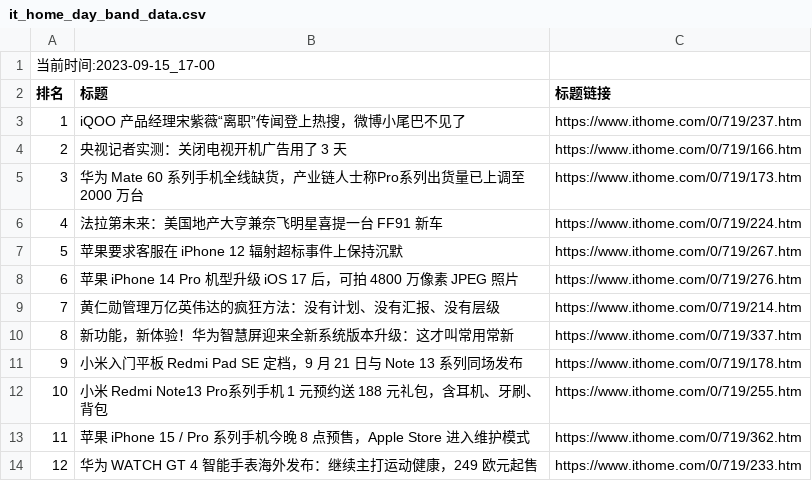
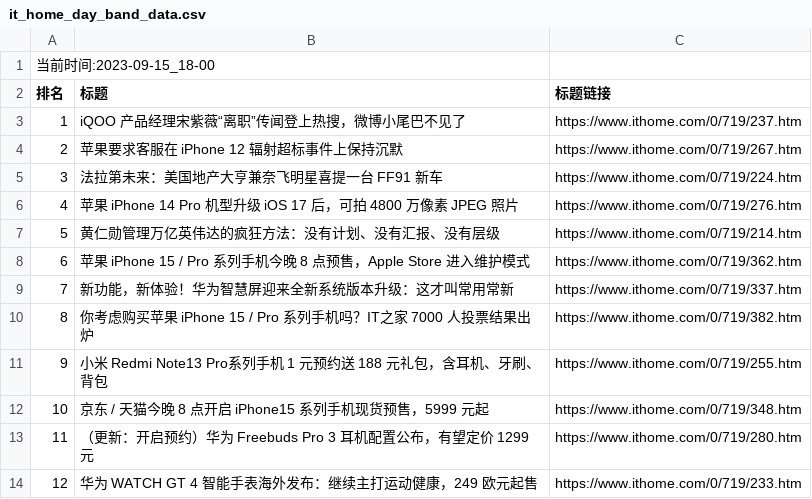
Before and after one commit to zhaowei1869/python_spider, a CSV file: 微博热搜/data/it_home_day_band_data.csv, drawn as a sheet.

```diff
--- a/微博热搜/data/it_home_day_band_data.csv
+++ b/微博热搜/data/it_home_day_band_data.csv
@@ -1,14 +1,14 @@
-当前时间:2023-09-15_17-00
+当前时间:2023-09-15_18-00
 排名,标题,标题链接
 1,iQOO 产品经理宋紫薇“离职”传闻登上热搜，微博小尾巴不见了,https://www.ithome.com/0/719/237.htm
-2,央视记者实测：关闭电视开机广告用了 3 天,https://www.ithome.com/0/719/166.htm
-3,华为 Mate 60 系列手机全线缺货，产业链人士称Pro系列出货量已上调至 2000 万台,https://www.ithome.com/0/719/173.htm
-4,法拉第未来：美国地产大亨兼奈飞明星喜提一台 FF91 新车,https://www.ithome.com/0/719/224.htm
-5,苹果要求客服在 iPhone 12 辐射超标事件上保持沉默,https://www.ithome.com/0/719/267.htm
-6,苹果 iPhone 14 Pro 机型升级 iOS 17 后，可拍 4800 万像素 JPEG 照片,https://www.ithome.com/0/719/276.htm
-7,黄仁勋管理万亿英伟达的疯狂方法：没有计划、没有汇报、没有层级,https://www.ithome.com/0/719/214.htm
-8,新功能，新体验！华为智慧屏迎来全新系统版本升级：这才叫常用常新,https://www.ithome.com/0/719/337.htm
-9,小米入门平板 Redmi Pad SE 定档，9 月 21 日与 Note 13 系列同场发布,https://www.ithome.com/0/719/178.htm
-10,小米 Redmi Note13 Pro系列手机 1 元预约送 188 元礼包，含耳机、牙刷、背包,https://www.ithome.com/0/719/255.htm
-11,苹果 iPhone 15 / Pro 系列手机今晚 8 点预售，Apple Store 进入维护模式,https://www.ithome.com/0/719/362.htm
+2,苹果要求客服在 iPhone 12 辐射超标事件上保持沉默,https://www.ithome.com/0/719/267.htm
+3,法拉第未来：美国地产大亨兼奈飞明星喜提一台 FF91 新车,https://www.ithome.com/0/719/224.htm
+4,苹果 iPhone 14 Pro 机型升级 iOS 17 后，可拍 4800 万像素 JPEG 照片,https://www.ithome.com/0/719/276.htm
+5,黄仁勋管理万亿英伟达的疯狂方法：没有计划、没有汇报、没有层级,https://www.ithome.com/0/719/214.htm
+6,苹果 iPhone 15 / Pro 系列手机今晚 8 点预售，Apple Store 进入维护模式,https://www.ithome.com/0/719/362.htm
+7,新功能，新体验！华为智慧屏迎来全新系统版本升级：这才叫常用常新,https://www.ithome.com/0/719/337.htm
+8,你考虑购买苹果 iPhone 15 / Pro 系列手机吗？IT之家 7000 人投票结果出炉,https://www.ithome.com/0/719/382.htm
+9,小米 Redmi Note13 Pro系列手机 1 元预约送 188 元礼包，含耳机、牙刷、背包,https://www.ithome.com/0/719/255.htm
+10,京东 / 天猫今晚 8 点开启 iPhone15 系列手机现货预售，5999 元起,https://www.ithome.com/0/719/348.htm
+11,（更新：开启预约）华为 Freebuds Pro 3 耳机配置公布，有望定价 1299 元,https://www.ithome.com/0/719/280.htm
 12,华为 WATCH GT 4 智能手表海外发布：继续主打运动健康，249 欧元起售,https://www.ithome.com/0/719/233.htm
```
Also changed, not shown: 2 other files.
